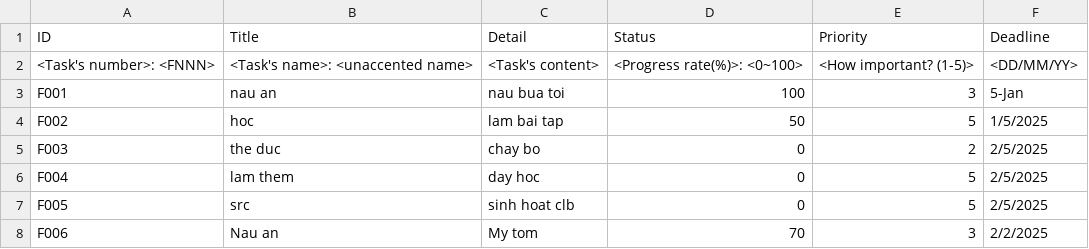
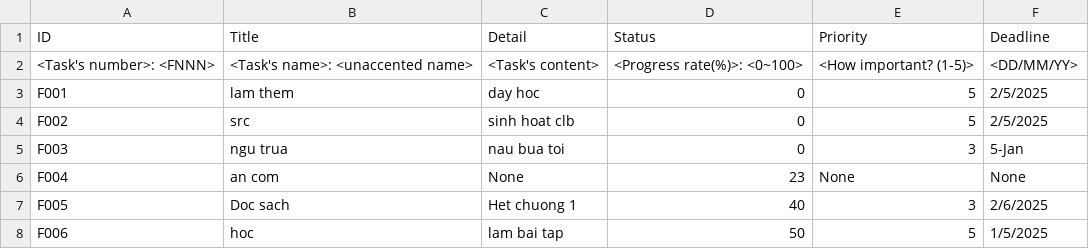
Before and after one commit to UVM10/ToDoList, a CSV file: data/task.csv, drawn as a sheet; only a part is shown; the diff covers the shown part only.

```diff
--- a/data/task.csv
+++ b/data/task.csv
@@ -2,7 +2,7 @@ ID,Title,Detail,Status,Priority,Deadline
 <Task's number>: <FNNN>,<Task's name>: <unaccented name>,<Task's content>,<Progress rate(%)>: <0~100>,<How important? (1-5)>,<DD/MM/YY>
-F001,nau an,nau bua toi,100,3,5-Jan
-F002,hoc,lam bai tap,50,5,1/5/2025
-F003,the duc,chay bo,0,2,2/5/2025
-F004,lam them,day hoc,0,5,2/5/2025
-F005,src,sinh hoat clb,0,5,2/5/2025
-F006,Nau an,My tom,70,3,2/2/2025
+F001,lam them,day hoc,0,5,2/5/2025
+F002,src,sinh hoat clb,0,5,2/5/2025
+F003,ngu trua,nau bua toi,0,3,5-Jan
+F004,an com,None,23,None,None
+F005,Doc sach,Het chuong 1,40,3,2/6/2025
+F006,hoc,lam bai tap,50,5,1/5/2025
```
Also changed, not shown: 37 edited cells elsewhere in this file, 1 other file.
